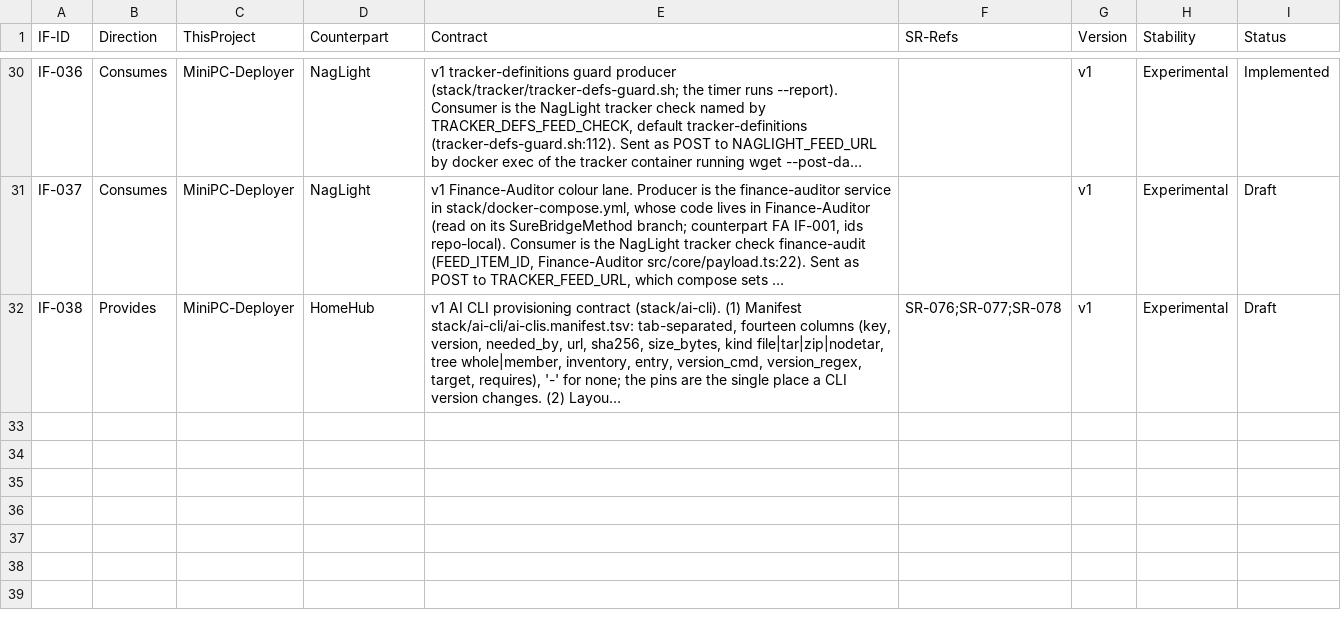
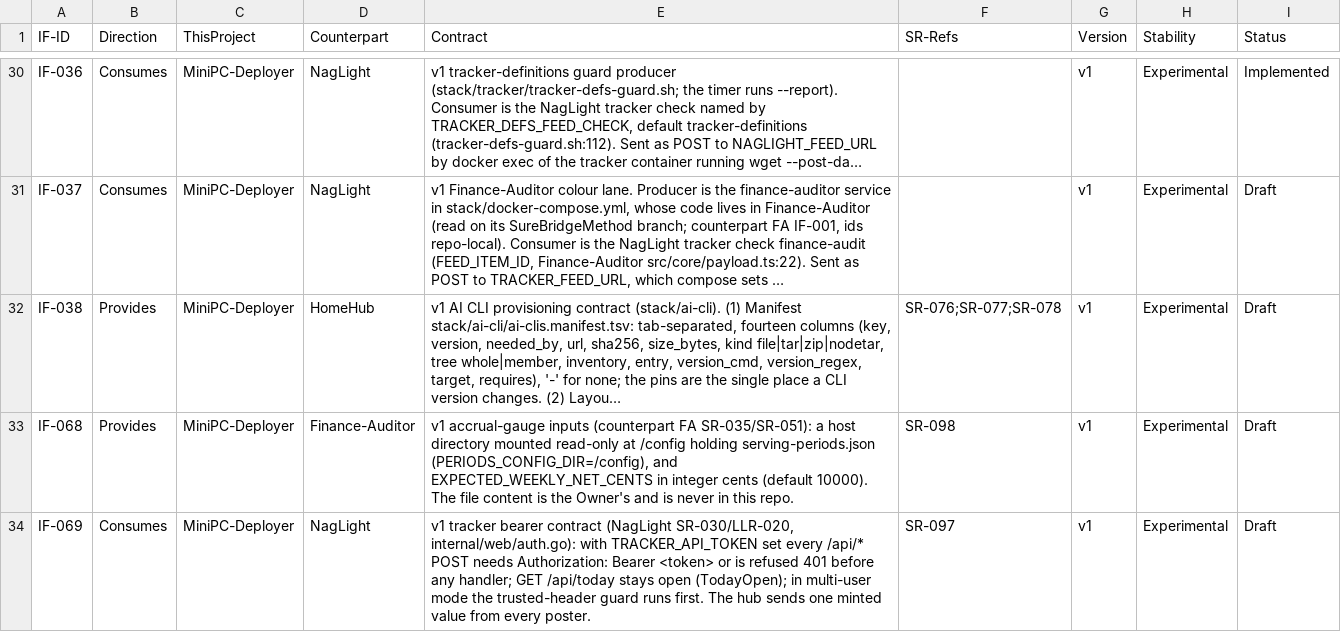
Before and after one commit to diytechy/MiniPC-Deployer, a CSV file: docs/requirements/interfaces.csv, drawn as a sheet; only a part is shown, gaps mark what is left out; long unchanged cells end in …; the diff names each change by its address in the sheet, - before the commit and + after, or states it on an @@ line.

```diff
--- a/docs/requirements/interfaces.csv
+++ b/docs/requirements/interfaces.csv
+row 33: IF-068 | Provides | MiniPC-Deployer | Finance-Auditor | v1 accrual-gauge inputs (counterpart FA SR-035/SR-051): a host directory mounted read-only at /config holding serving-periods.json (PERIODS_CONFIG_DIR=/config), and EXPECTED_WEEKLY_NET_CENTS in integer cents (default 10000). The file content is the Owner's and is never in this repo. | SR-098 | v1 | Experimental | Draft
+row 34: IF-069 | Consumes | MiniPC-Deployer | NagLight | v1 tracker bearer contract (NagLight SR-030/LLR-020, internal/web/auth.go): with TRACKER_API_TOKEN set every /api/* POST needs Authorization: Bearer <token> or is refused 401 before any handler; GET /api/today stays open (TodayOpen); in multi-user mode the trusted-header guard runs first. The hub sends one minted value from every poster. | SR-097 | v1 | Experimental | Draft
```
Also changed, not shown: docs/requirements/low-level-requirements.csv, docs/requirements/system-requirements.csv, 5 other files.
